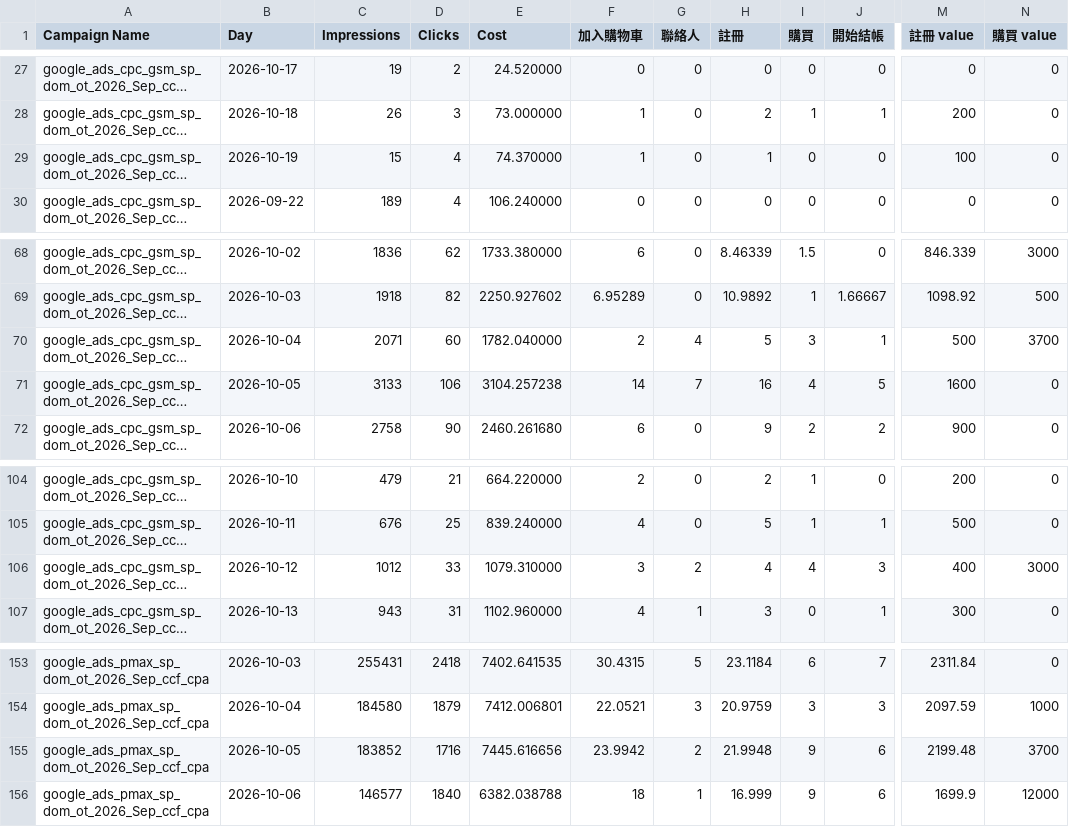
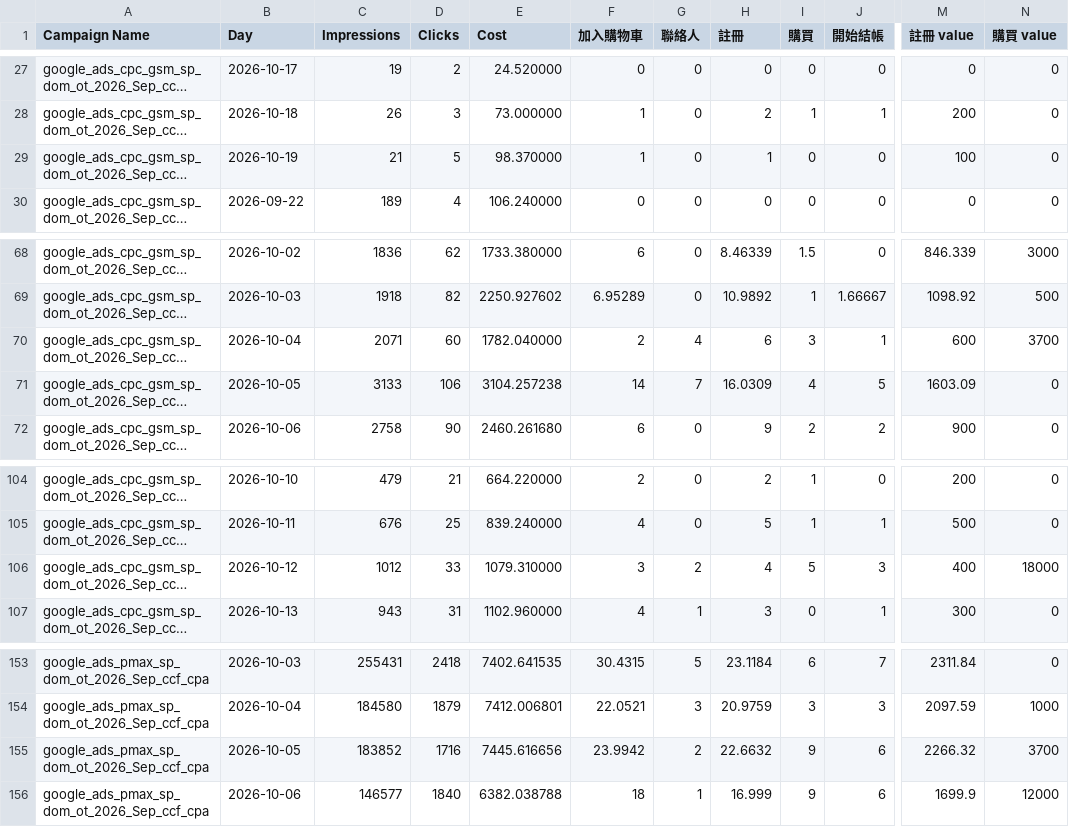
Before and after one commit to eatingxie167-creator/wv-meal-dashboard, a CSV file: google_daily.csv, drawn as a sheet; only a part is shown, gaps mark what is left out; long unchanged cells end in …; the diff covers the shown part only; the diff names each change by its address in the sheet, - before the commit and + after, or states it on an @@ line.

```diff
--- a/google_daily.csv
+++ b/google_daily.csv
-C29 (Impressions): 15
+C29 (Impressions): 21
-D29 (Clicks): 4
+D29 (Clicks): 5
-E29 (Cost): 74.370000
+E29 (Cost): 98.370000
-H70 (註冊): 5
+H70 (註冊): 6
-M70 (註冊 value): 500
+M70 (註冊 value): 600
-H71 (註冊): 16
+H71 (註冊): 16.0309
-M71 (註冊 value): 1600
+M71 (註冊 value): 1603.09
-I106 (購買): 4
+I106 (購買): 5
-N106 (購買 value): 3000
+N106 (購買 value): 18000
-H155 (註冊): 21.9948
+H155 (註冊): 22.6632
-M155 (註冊 value): 2199.48
+M155 (註冊 value): 2266.32
```
Also changed, not shown: 1 added row, 1 removed row and 29 edited cells elsewhere in this file.
